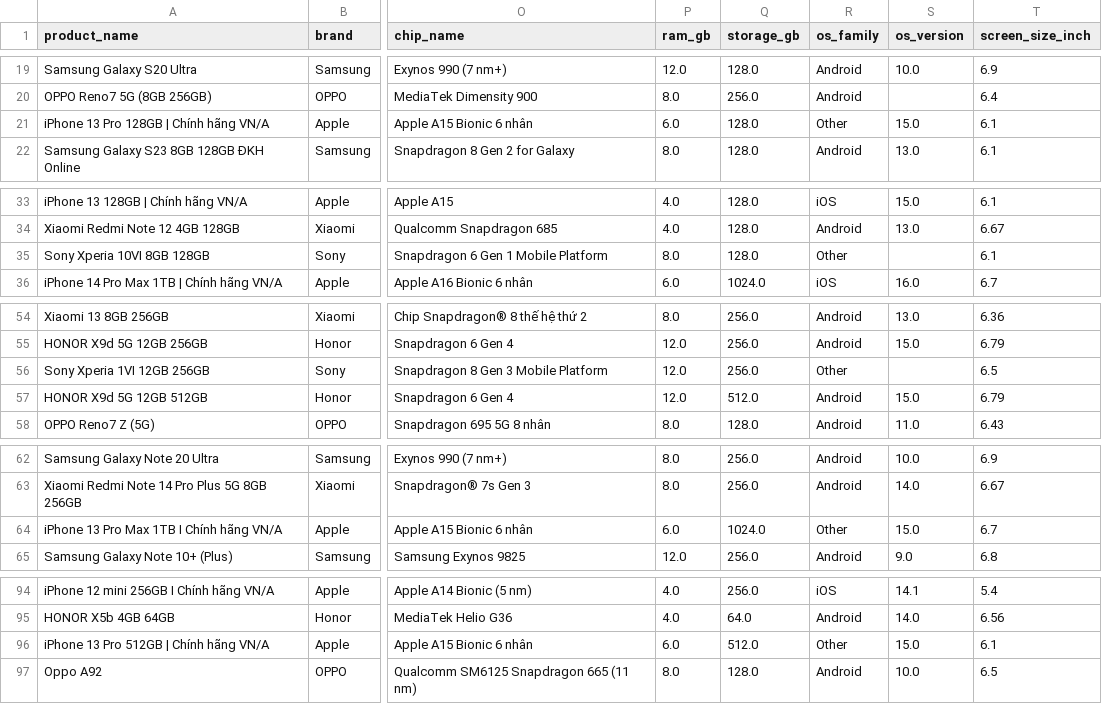
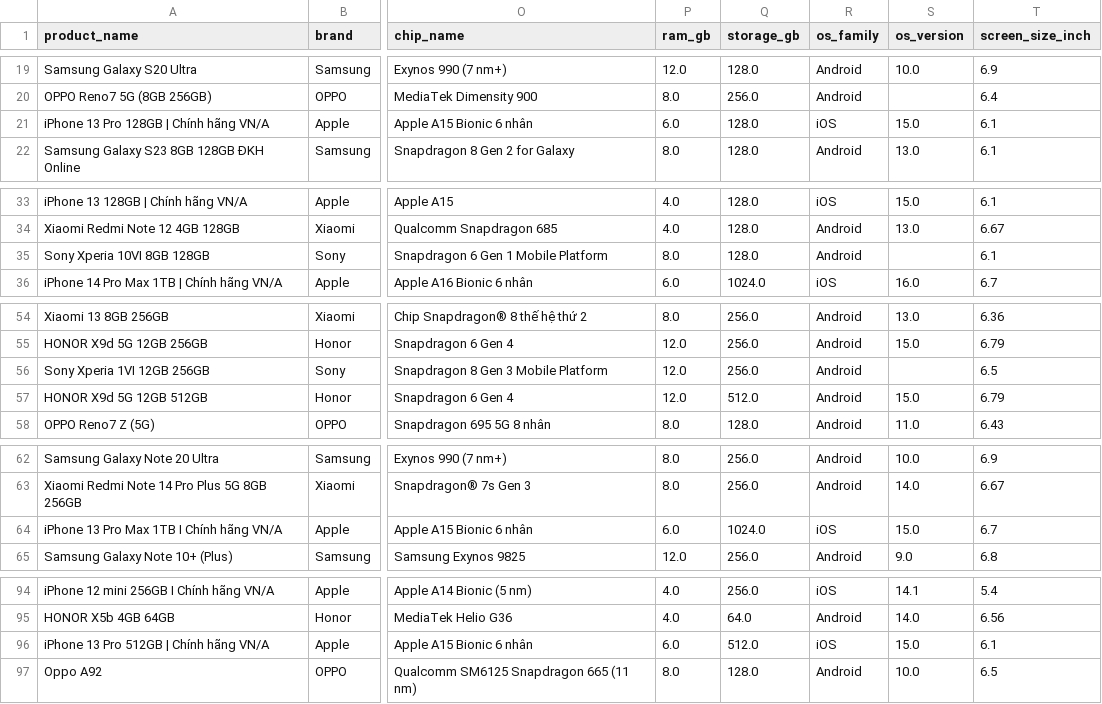
Before and after one commit to maidang09122006-ux/Preprocessing_Constructing_Dataset_PHONE, a CSV file: data/final/scored_data.csv, drawn as a sheet; only a part is shown, gaps mark what is left out; the diff covers the shown part only; the diff names each change by its address in the sheet, - before the commit and + after, or states it on an @@ line.

```diff
--- a/data/final/scored_data.csv
+++ b/data/final/scored_data.csv
-R21 (os_family): Other
+R21 (os_family): iOS
-R35 (os_family): Other
+R35 (os_family): Android
-R56 (os_family): Other
+R56 (os_family): Android
-R64 (os_family): Other
+R64 (os_family): iOS
-R96 (os_family): Other
+R96 (os_family): iOS
```
Also changed, not shown: 4 edited cells elsewhere in this file, 2 other files.
